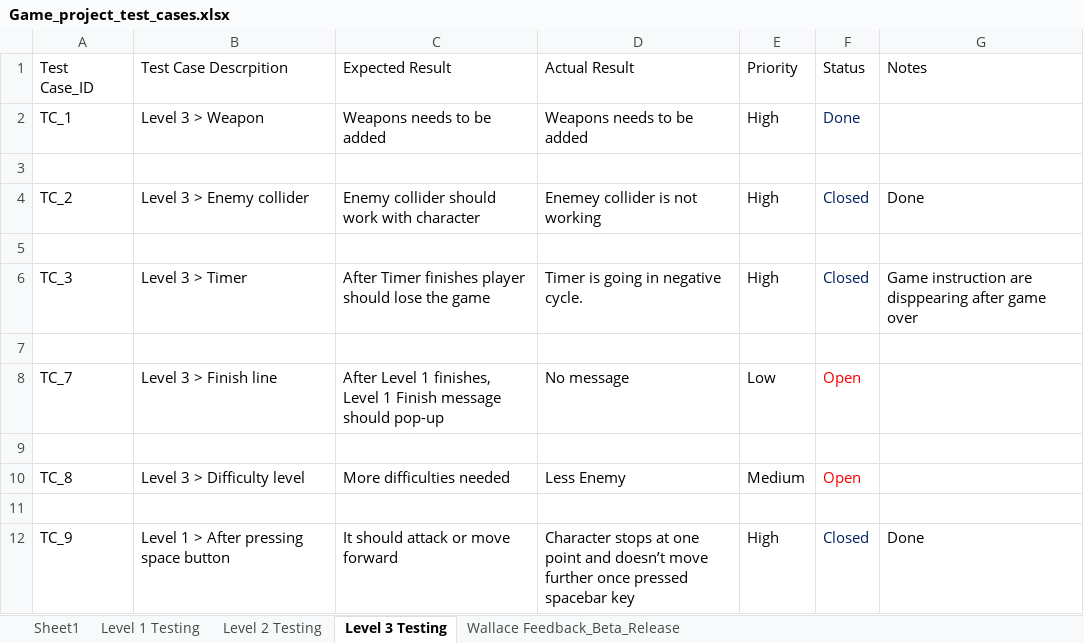
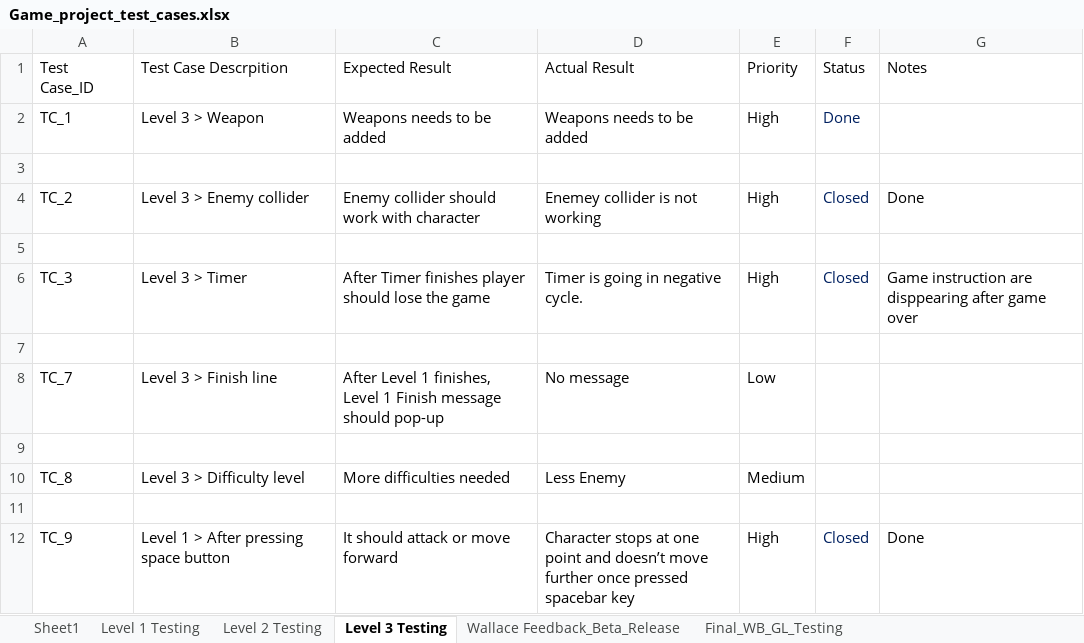
Before and after one commit to harshilme2/Game-Project, an Excel workbook: Documents/Game_project_test_cases.xlsx, sheet Level 3 Testing, drawn as a sheet; values as stored, in another font and other column widths than the file's, no borders; the diff names each change by its address in the sheet, - before the commit and + after, or states it on an @@ line.

```diff
--- a/Documents/Game_project_test_cases.xlsx (sheet Level 3 Testing)
+++ b/Documents/Game_project_test_cases.xlsx (sheet Level 3 Testing)
+sheet tab: Final_WB_GL_Testing
-F8 (Status): Open
+F8 (Status): (empty)
-F10 (Status): Open
+F10 (Status): (empty)
```
